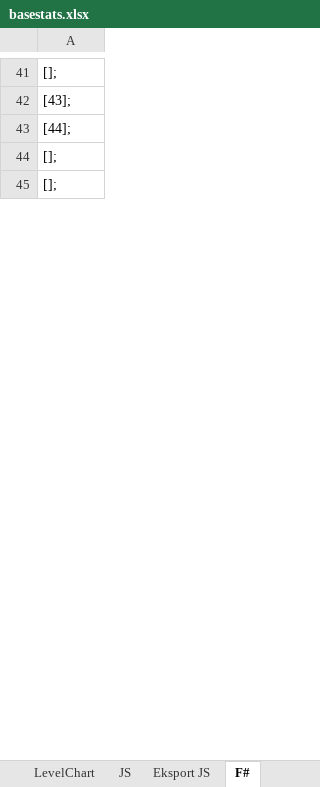
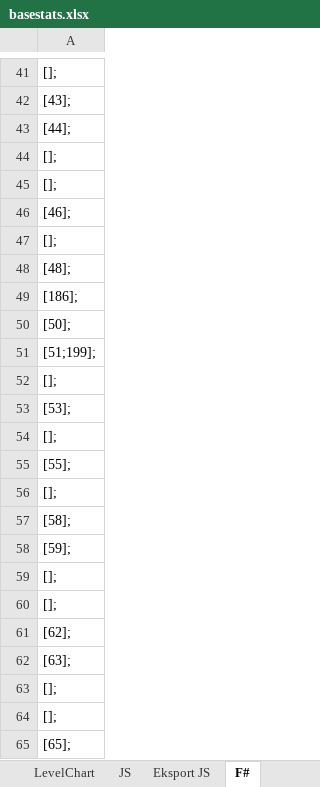
Before and after one commit to RasmusDamgard/PokeApp, an Excel workbook: basestats.xlsx, sheet F#, drawn as a sheet; only a part is shown, gaps mark what is left out; values as stored, in another font and other column widths than the file's, no borders; the diff covers the shown part only; the diff names each change by its address in the sheet, - before the commit and + after, or states it on an @@ line.

```diff
--- a/basestats.xlsx (sheet F#)
+++ b/basestats.xlsx (sheet F#)
+row 46: [46];
-row 126: [];
+row 47: [];
+row 48: [48];
+row 49: [186];
+row 50: [50];
+row 51: [51;199];
-row 127: [];
+row 52: [];
+row 53: [53];
-row 128: [];
+row 54: [];
+row 55: [55];
-row 129: [];
+row 56: [];
+row 57: [58];
+row 58: [59];
-row 130: [];
+row 59: [];
-row 131: [];
+row 60: [];
+row 61: [62];
+row 62: [63];
-row 132: [];
+row 63: [];
-row 133: [];
+row 64: [];
+row 65: [65];
```
Also changed, not shown: 60 added rows, 72 removed rows, 54 moved rows and 4 edited cells elsewhere in this sheet, sheet BaseStats, sheet Eksport JS, sheet JS, formulas that keep their value.
